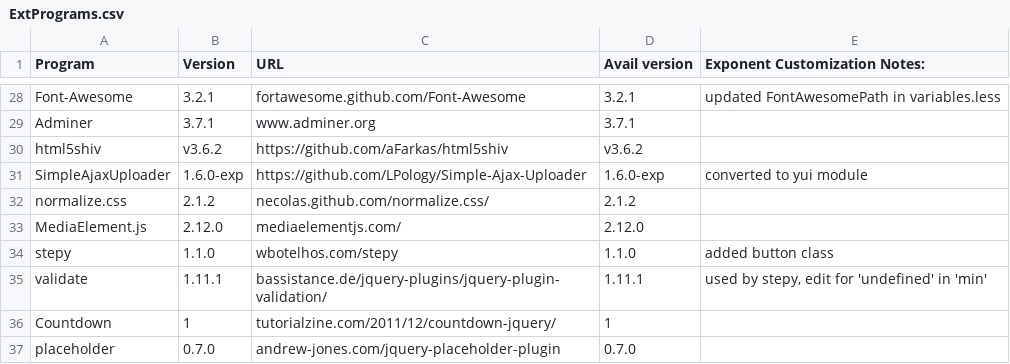
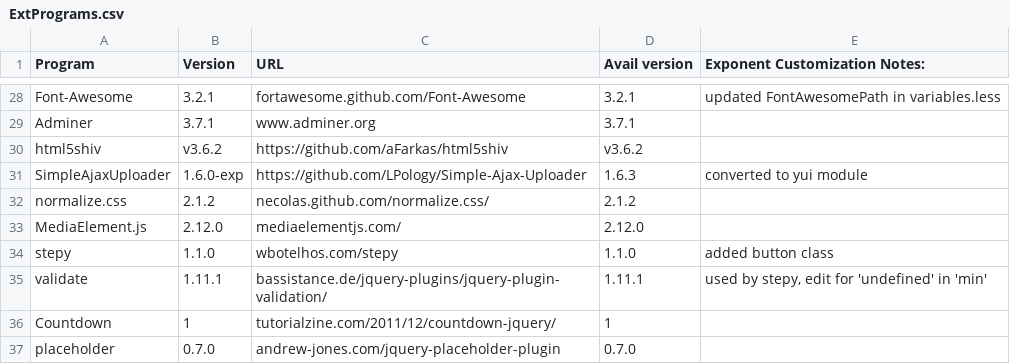
Before and after one commit to exponentcms/exponent-cms, a CSV file: external/ExtPrograms.csv, drawn as a sheet; only a part is shown, gaps mark what is left out.

```diff
--- a/external/ExtPrograms.csv
+++ b/external/ExtPrograms.csv
@@ -30,3 +30,3 @@ Adminer,3.7.1,www.adminer.org,3.7.1,
 html5shiv,v3.6.2,https://github.com/aFarkas/html5shiv,v3.6.2,
-SimpleAjaxUploader,1.6.0-exp,https://github.com/LPology/Simple-Ajax-Uploader,1.6.0-exp,converted to yui module
+SimpleAjaxUploader,1.6.0-exp,https://github.com/LPology/Simple-Ajax-Uploader,1.6.3,converted to yui module
 normalize.css,2.1.2,necolas.github.com/normalize.css/,2.1.2,
```
Also changed, not shown: 7 other files.
